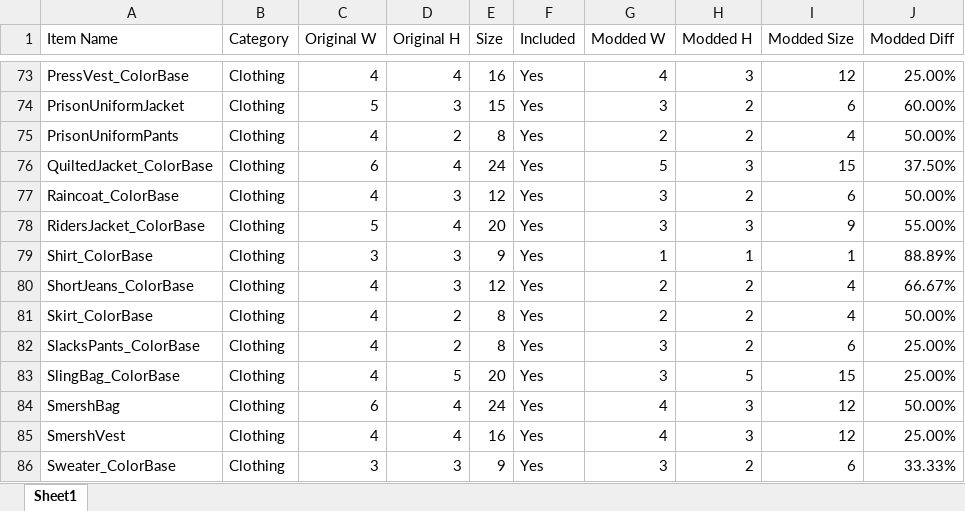
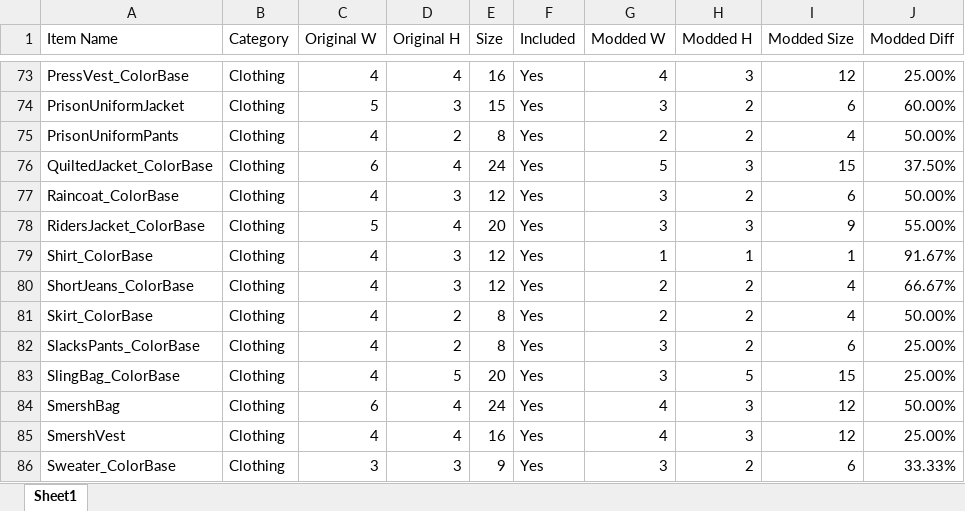
Before and after one commit to ribeirogustavoti/Baldies_HC_Inventory, an Excel workbook: Baldies HC Inventory - Modded Items List.xlsx, sheet Sheet1, drawn as a sheet; only a part is shown, gaps mark what is left out; values as stored, in another font and other column widths than the file's, no borders; charts and pictures not drawn; the diff names each change by its address in the sheet, - before the commit and + after, or states it on an @@ line.

Commit message:
Long sleeve shirt space fixed according to last DayZ update (1.30)

```diff
--- a/Baldies HC Inventory - Modded Items List.xlsx (sheet Sheet1)
+++ b/Baldies HC Inventory - Modded Items List.xlsx (sheet Sheet1)
-C79 (Original W): 3
+C79 (Original W): 4
-E79 (Size): 9
+E79 (Size): 12
-J79 (Modded Diff): 88.89%
+J79 (Modded Diff): 91.67%
```
